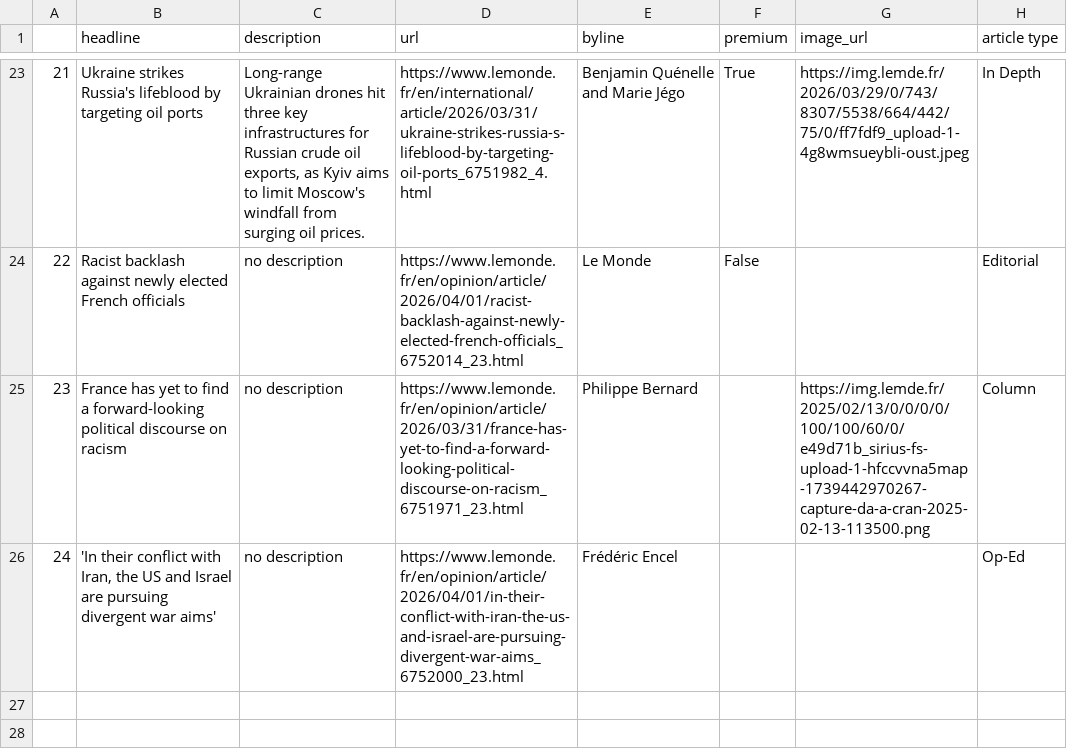
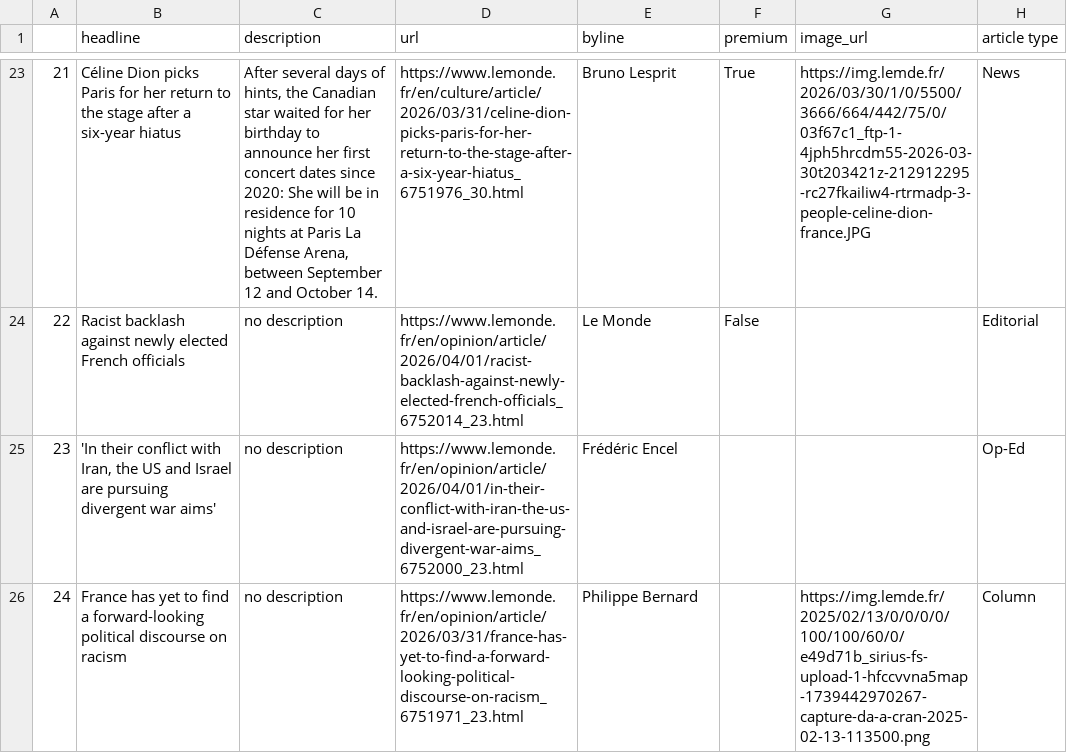
Before and after one commit to helenawittlich/scraping, a CSV file: le_monde.csv, drawn as a sheet; only a part is shown, gaps mark what is left out; the diff covers the shown part only; the diff names each change by its address in the sheet, - before the commit and + after, or states it on an @@ line.

```diff
--- a/le_monde.csv
+++ b/le_monde.csv
-B23 (headline): Ukraine strikes Russia's lifeblood by targeting oil ports
+B23 (headline): Céline Dion picks Paris for her return to the stage after a six-year hiatus
-C23 (description): Long-range Ukrainian drones hit three key infrastructures for Russian crude oil exports, as Kyiv aims to limit Moscow's windfall from surging oil prices.
+C23 (description): After several days of hints, the Canadian star waited for her birthday to announce her first concert dates since 2020: She will be in residence for 10 nights at Paris La Défense Arena, between September 12 and October 14.
-D23 (url): https://www.lemonde.fr/en/international/article/2026/03/31/ukraine-strikes-russia-s-lifeblood-by-targeting-oil-ports_6751982_4.html
+D23 (url): https://www.lemonde.fr/en/culture/article/2026/03/31/celine-dion-picks-paris-for-her-return-to-the-stage-after-a-six-year-hiatus_6751976_30.html
-E23 (byline): Benjamin Quénelle and Marie Jégo
+E23 (byline): Bruno Lesprit
-G23 (image_url): https://img.lemde.fr/2026/03/29/0/743/8307/5538/664/442/75/0/ff7fdf9_upload-1-4g8wmsueybli-oust.jpeg
+G23 (image_url): https://img.lemde.fr/2026/03/30/1/0/5500/3666/664/442/75/0/03f67c1_ftp-1-4jph5hrcdm55-2026-03-30t203421z-212912295-rc27fkailiw4-rtrmadp-3-people-celine-dion-france.JPG
-H23 (article type): In Depth
+H23 (article type): News
-B25 (headline): France has yet to find a forward-looking political discourse on racism
+B25 (headline): 'In their conflict with Iran, the US and Israel are pursuing divergent war aims'
-D25 (url): https://www.lemonde.fr/en/opinion/article/2026/03/31/france-has-yet-to-find-a-forward-looking-political-discourse-on-racism_6751971_23.html
+D25 (url): https://www.lemonde.fr/en/opinion/article/2026/04/01/in-their-conflict-with-iran-the-us-and-israel-are-pursuing-divergent-war-aims_6752000_23.html
-E25 (byline): Philippe Bernard
+E25 (byline): Frédéric Encel
-G25 (image_url): https://img.lemde.fr/2025/02/13/0/0/0/0/100/100/60/0/e49d71b_sirius-fs-upload-1-hfccvvna5map-1739442970267-capture-da-a-cran-2025-02-13-113500.png
+G25 (image_url): (empty)
-H25 (article type): Column
+H25 (article type): Op-Ed
-B26 (headline): 'In their conflict with Iran, the US and Israel are pursuing divergent war aims'
+B26 (headline): France has yet to find a forward-looking political discourse on racism
-D26 (url): https://www.lemonde.fr/en/opinion/article/2026/04/01/in-their-conflict-with-iran-the-us-and-israel-are-pursuing-divergent-war-aims_6752000_23.html
+D26 (url): https://www.lemonde.fr/en/opinion/article/2026/03/31/france-has-yet-to-find-a-forward-looking-political-discourse-on-racism_6751971_23.html
-E26 (byline): Frédéric Encel
+E26 (byline): Philippe Bernard
-G26 (image_url): (empty)
+G26 (image_url): https://img.lemde.fr/2025/02/13/0/0/0/0/100/100/60/0/e49d71b_sirius-fs-upload-1-hfccvvna5map-1739442970267-capture-da-a-cran-2025-02-13-113500.png
-H26 (article type): Op-Ed
+H26 (article type): Column
```
Also changed, not shown: 59 edited cells elsewhere in this file.
